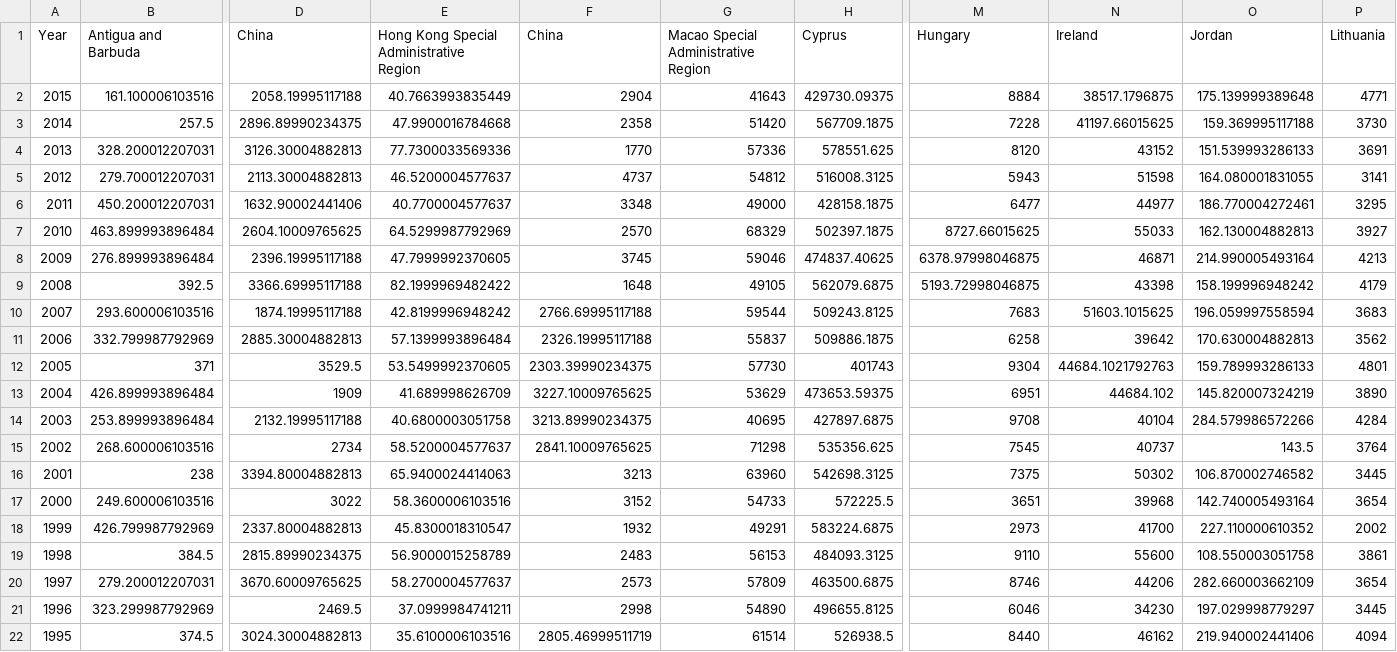
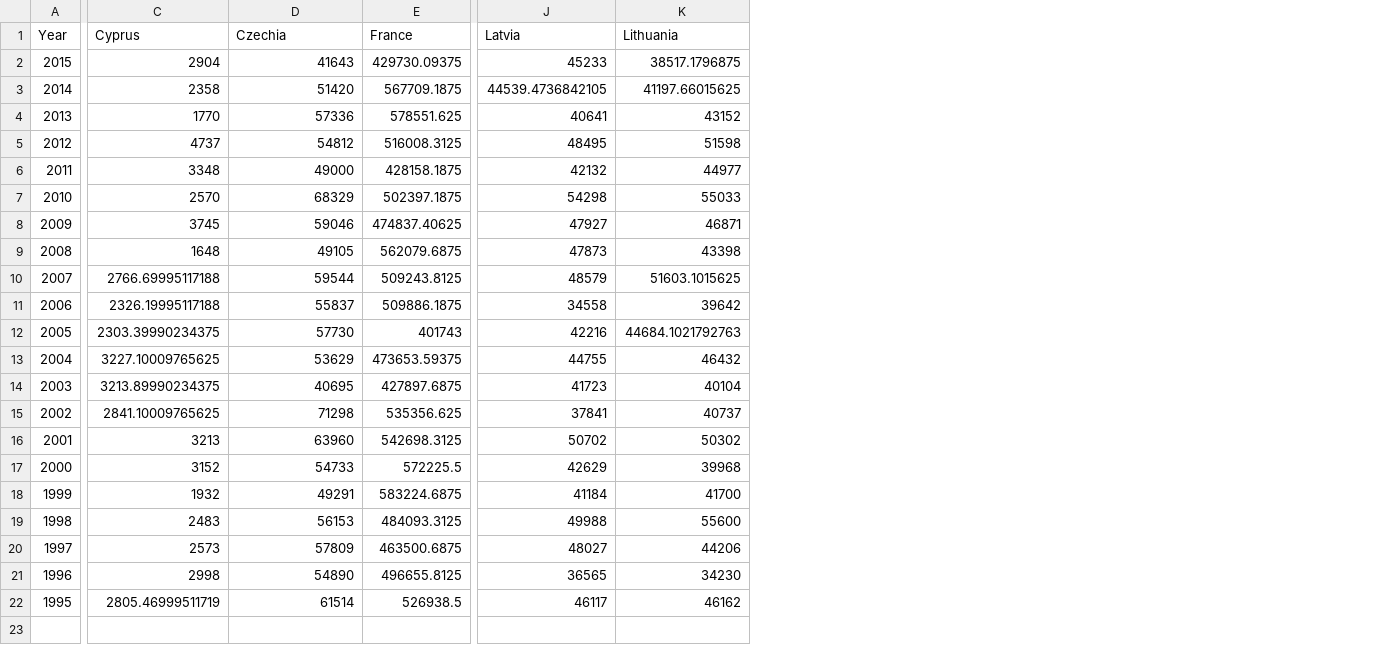
Before and after one commit to danielkho4/ClimateChangeVisualWebsite, a CSV file: data/per_category.csv, drawn as a sheet; only a part is shown, gaps mark what is left out; removed rows and columns are numbered as before the commit, all else as after; the diff covers the shown part only; the diff names each change by its address in the sheet, - before the commit and + after, or states it on an @@ line.

```diff
--- a/data/per_category.csv
+++ b/data/per_category.csv
-column B (Antigua and Barbuda), rows 2-22: 161.100006103516 | 257.5 | 328.200012207031 | 279.700012207031 | 450.200012207031 | 463.899993896484 | 276.899993896484 | 392.5 | 293.600006103516 | 332.799987792969 | 371 | 426.899993896484 | 253.899993896484 | 268.600006103516 | 238 | 249.600006103516 | 426.799987792969 | 384.5 | 279.200012207031 | 323.299987792969 | 374.5
-column D (China), rows 2-22: 2058.19995117188 | 2896.89990234375 | 3126.30004882813 | 2113.30004882813 | 1632.90002441406 | 2604.10009765625 | 2396.19995117188 | 3366.69995117188 | 1874.19995117188 | 2885.30004882813 | 3529.5 | 1909 | 2132.19995117188 | 2734 | 3394.80004882813 | 3022 | 2337.80004882813 | 2815.89990234375 | 3670.60009765625 | 2469.5 | 3024.30004882813
-column E, rows 1-22: Hong Kong Special Administrative Region | 40.7663993835449 | 47.9900016784668 | 77.7300033569336 | 46.5200004577637 | 40.7700004577637 | 64.5299987792969 | 47.7999992370605 | 82.1999969482422 | 42.8199996948242 | 57.1399993896484 | 53.5499992370605 | 41.689998626709 | 40.6800003051758 | 58.5200004577637 | 65.9400024414063 | 58.3600006103516 | 45.8300018310547 | 56.9000015258789 | 58.2700004577637 | 37.0999984741211 | 35.6100006103516
-column M (Hungary), rows 2-22: 8884 | 7228 | 8120 | 5943 | 6477 | 8727.66015625 | 6378.97998046875 | 5193.72998046875 | 7683 | 6258 | 9304 | 6951 | 9708 | 7545 | 7375 | 3651 | 2973 | 9110 | 8746 | 6046 | 8440
+column J (Latvia), rows 2-22: 45233 | 44539.4736842105 | 40641 | 48495 | 42132 | 54298 | 47927 | 47873 | 48579 | 34558 | 42216 | 44755 | 41723 | 37841 | 50702 | 42629 | 41184 | 49988 | 48027 | 36565 | 46117
-column O (Jordan), rows 2-22: 175.139999389648 | 159.369995117188 | 151.539993286133 | 164.080001831055 | 186.770004272461 | 162.130004882813 | 214.990005493164 | 158.199996948242 | 196.059997558594 | 170.630004882813 | 159.789993286133 | 145.820007324219 | 284.579986572266 | 143.5 | 106.870002746582 | 142.740005493164 | 227.110000610352 | 108.550003051758 | 282.660003662109 | 197.029998779297 | 219.940002441406
-column P (Lithuania), rows 2-22: 4771 | 3730 | 3691 | 3141 | 3295 | 3927 | 4213 | 4179 | 3683 | 3562 | 4801 | 3890 | 4284 | 3764 | 3445 | 3654 | 2002 | 3861 | 3654 | 3445 | 4094
-C1: China
+C1: Cyprus
-D1: Macao Special Administrative Region
+D1: Czechia
-E1: Cyprus
+E1: France
-K1: Ireland
+K1: Lithuania
-K13 (Lithuania): 44684.102
+K13 (Lithuania): 46432
```
Also changed, not shown: 12 edited cells elsewhere in this file, data/per_year.csv.
